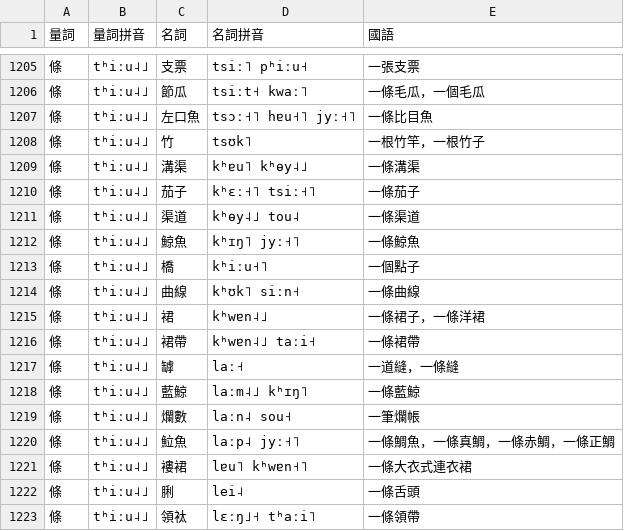
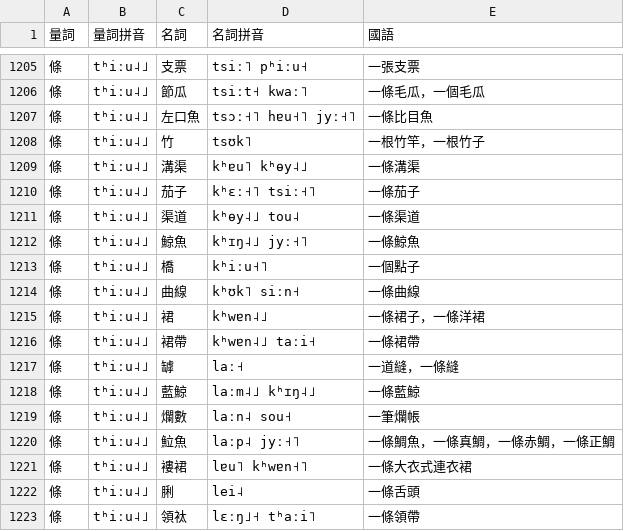
Before and after one commit to kfcd/yylc, a CSV file: dist/csv/國際音標/量詞搭配表_粵語量詞詞典.csv, drawn as a sheet; only a part is shown, gaps mark what is left out; the diff names each change by its address in the sheet, - before the commit and + after, or states it on an @@ line.

```diff
--- a/dist/csv/國際音標/量詞搭配表_粵語量詞詞典.csv
+++ b/dist/csv/國際音標/量詞搭配表_粵語量詞詞典.csv
-D1212 (名詞拼音): kʰɪŋ˥ jyː˧˥
+D1212 (名詞拼音): kʰɪŋ˨˩ jyː˧˥
-D1218 (名詞拼音): laːm˨˩ kʰɪŋ˥
+D1218 (名詞拼音): laːm˨˩ kʰɪŋ˨˩
```
Also changed, not shown: dist/csv/劉錫祥/量詞搭配表_粵語量詞詞典.csv, dist/csv/粵語拼音字_調符/量詞搭配表_粵語量詞詞典.csv, 31 other files.
